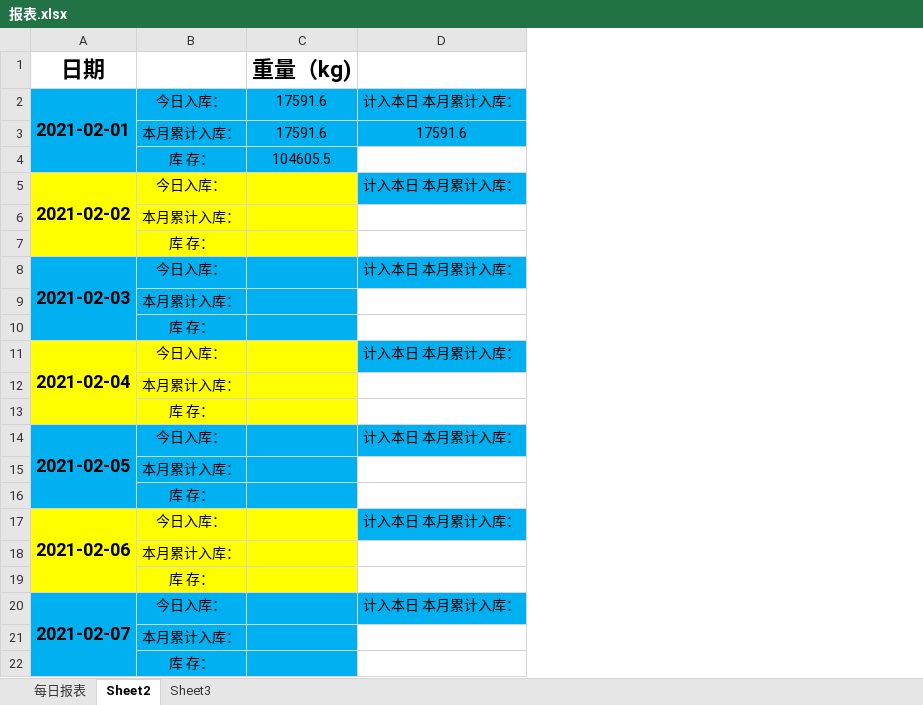
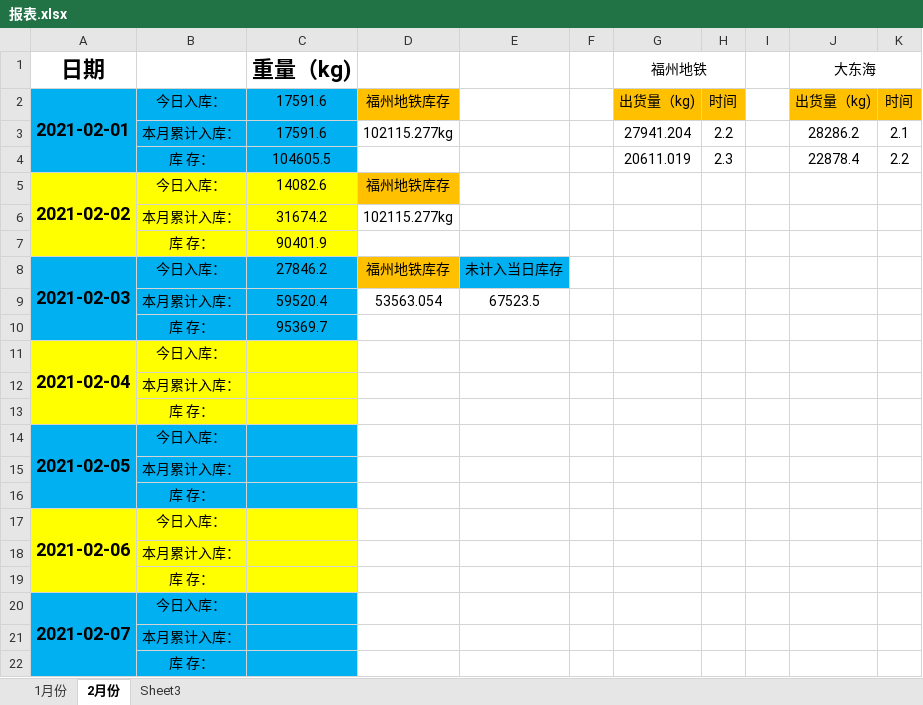
Before and after one commit to LuJZ1402/Upan, an Excel workbook: 报表.xlsx, sheet 2月份, drawn as a sheet; values as stored, in another font and other column widths than the file's, no borders; removed rows and columns are numbered as before the commit, all else as after; the diff names each change by its address in the sheet, - before the commit and + after, or states it on an @@ line.

Commit message:
Update 报表.xlsx

```diff
--- a/报表.xlsx (sheet 2月份)
+++ b/报表.xlsx (sheet 2月份)
-sheet tab: 每日报表
+sheet tab: 1月份
-sheet tab: Sheet2
+sheet tab: 2月份
-column D, rows 2-20: 计入本日 本月累计入库： | 17591.6 |  | 计入本日 本月累计入库： |  |  | 计入本日 本月累计入库： |  |  | 计入本日 本月累计入库： |  |  | 计入本日 本月累计入库： |  |  | 计入本日 本月累计入库： |  |  | 计入本日 本月累计入库：
+column D, rows 2-9: 福州地铁库存 | 102115.277kg |  | 福州地铁库存 | 102115.277kg |  | 福州地铁库存 | 53563.054
+column E, rows 8-9: 未计入当日库存 | 67523.5
+column F, empty
+column G (福州地铁), rows 2-4: 出货量（kg) | 27941.204 | 20611.019
+column H, rows 2-4: 时间 | 2.2 | 2.3
+column I, empty
+column J (大东海), rows 2-4: 出货量（kg) | 28286.2 | 22878.4
+column K, rows 2-4: 时间 | 2.1 | 2.2
-C5 (重量（kg)): (empty)
+C5 (重量（kg)): 14082.6
-C6 (重量（kg)): (empty)
+C6 (重量（kg)): 31674.2
-C7 (重量（kg)): (empty)
+C7 (重量（kg)): 90401.9
-C8 (重量（kg)): (empty)
+C8 (重量（kg)): 27846.2
-C9 (重量（kg)): (empty)
+C9 (重量（kg)): 59520.4
-C10 (重量（kg)): (empty)
+C10 (重量（kg)): 95369.7
```
